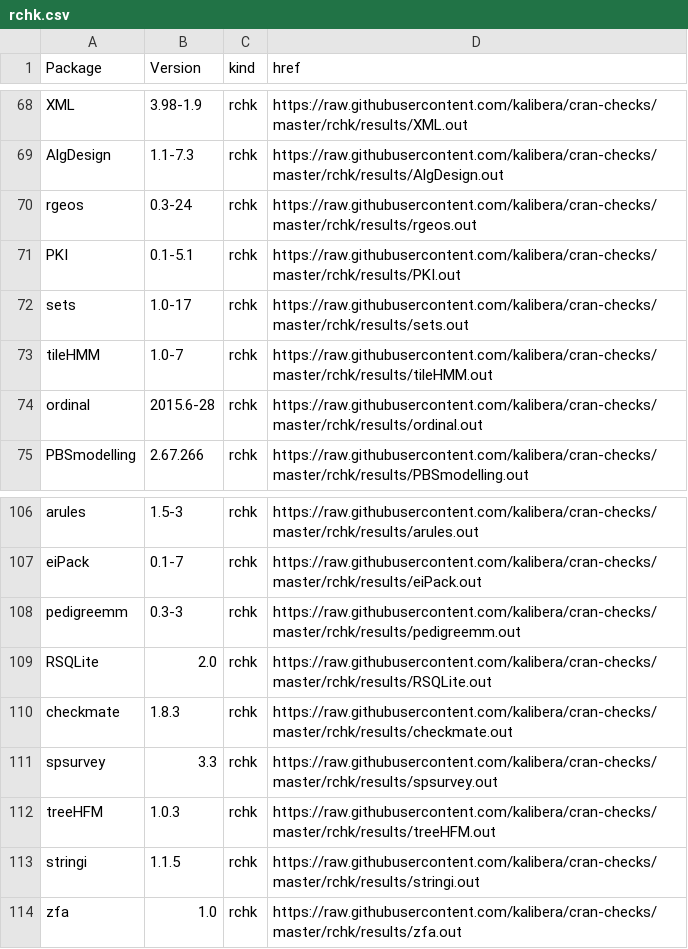
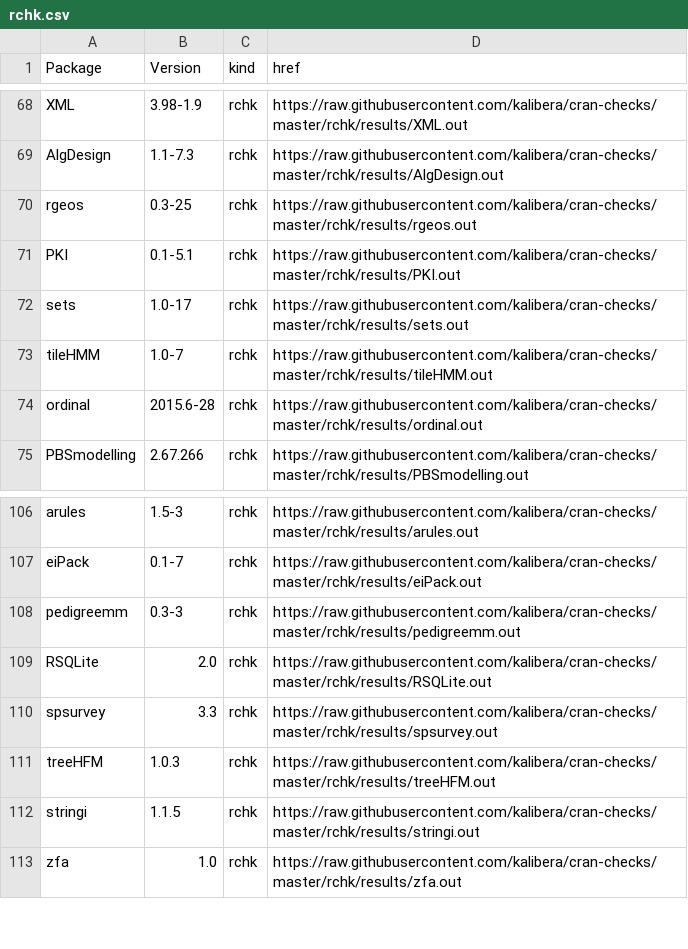
Before and after one commit to kalibera/cran-checks, a CSV file: rchk/rchk.csv, drawn as a sheet; only a part is shown, gaps mark what is left out.

Commit message:
Updated results.

```diff
--- a/rchk/rchk.csv
+++ b/rchk/rchk.csv
@@ -69,3 +69,3 @@ XML,3.98-1.9,rchk,https://raw.githubusercontent.com/kalibera/cran-checks/master/
 AlgDesign,1.1-7.3,rchk,https://raw.githubusercontent.com/kalibera/cran-checks/master/rchk/results/AlgDesign.out
-rgeos,0.3-24,rchk,https://raw.githubusercontent.com/kalibera/cran-checks/master/rchk/results/rgeos.out
+rgeos,0.3-25,rchk,https://raw.githubusercontent.com/kalibera/cran-checks/master/rchk/results/rgeos.out
 PKI,0.1-5.1,rchk,https://raw.githubusercontent.com/kalibera/cran-checks/master/rchk/results/PKI.out
@@ -109,3 +109,2 @@ pedigreemm,0.3-3,rchk,https://raw.githubusercontent.com/kalibera/cran-checks/mas
 RSQLite,2.0,rchk,https://raw.githubusercontent.com/kalibera/cran-checks/master/rchk/results/RSQLite.out
-checkmate,1.8.3,rchk,https://raw.githubusercontent.com/kalibera/cran-checks/master/rchk/results/checkmate.out
 spsurvey,3.3,rchk,https://raw.githubusercontent.com/kalibera/cran-checks/master/rchk/results/spsurvey.out
```
Also changed, not shown: 2 other files.
